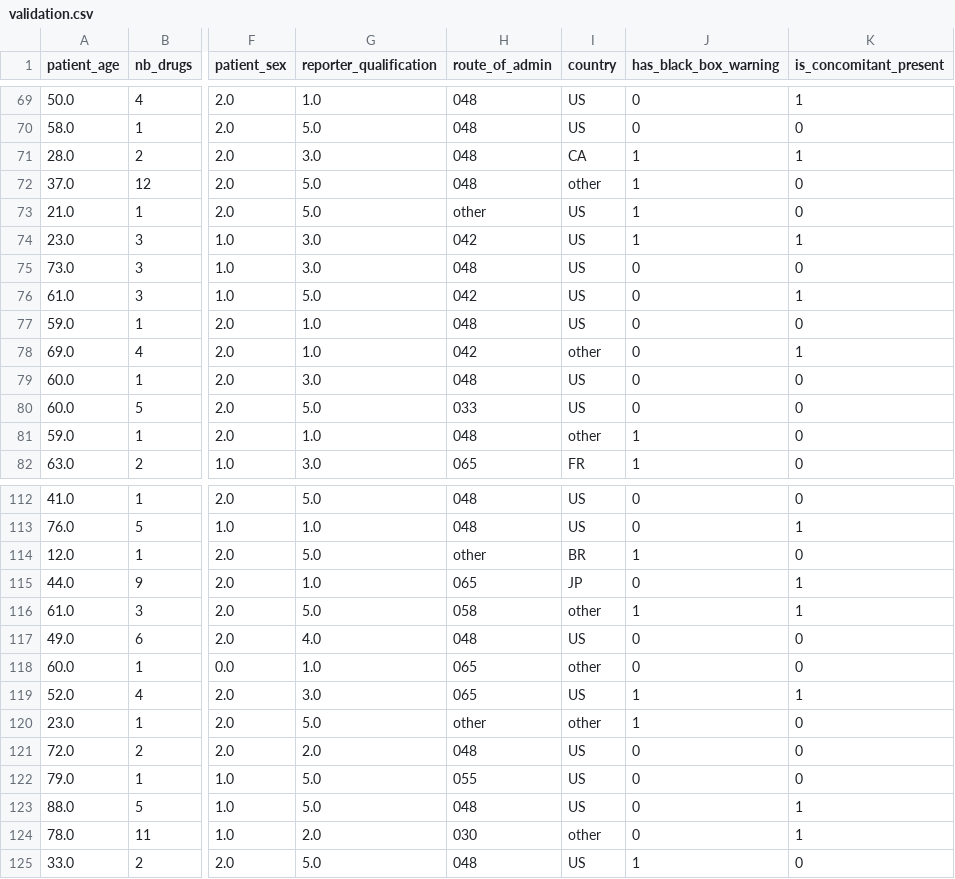
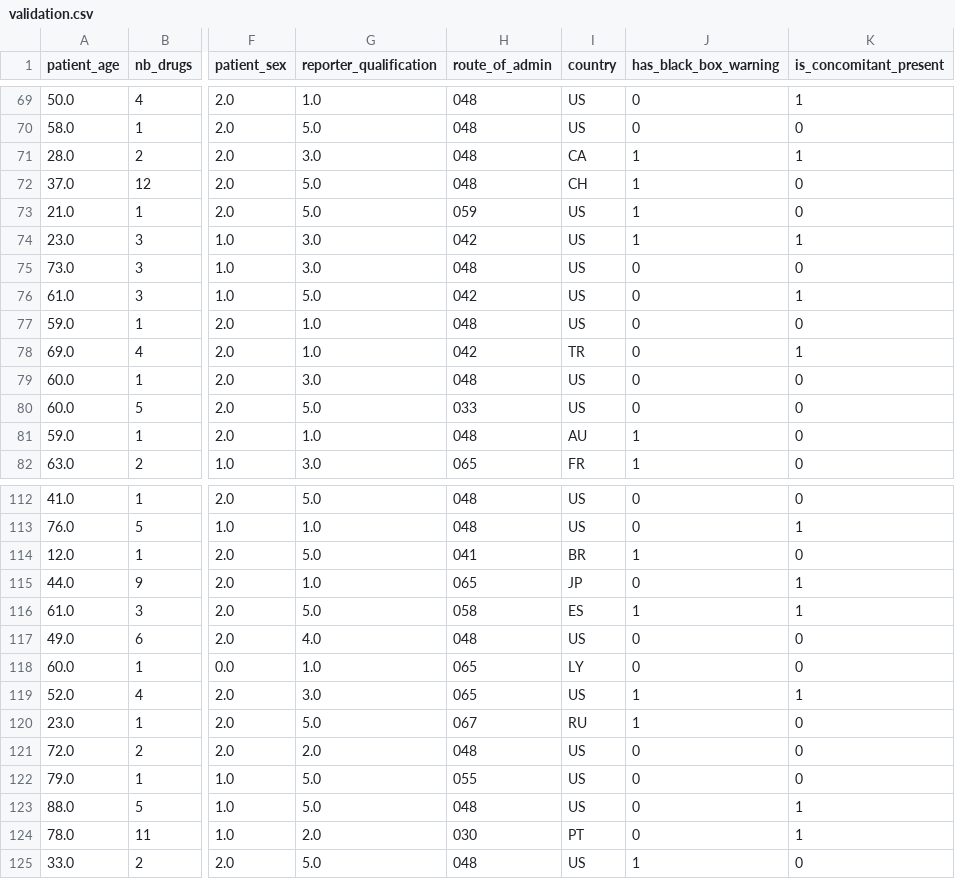
Before and after one commit to AmineElBiyadi/Machine_Learning_Project, a CSV file: data/processed/validation.csv, drawn as a sheet; only a part is shown, gaps mark what is left out; the diff covers the shown part only; the diff names each change by its address in the sheet, - before the commit and + after, or states it on an @@ line.

```diff
--- a/data/processed/validation.csv
+++ b/data/processed/validation.csv
-I72 (country): other
+I72 (country): CH
-H73 (route_of_admin): other
+H73 (route_of_admin): 059
-I78 (country): other
+I78 (country): TR
-I81 (country): other
+I81 (country): AU
-H114 (route_of_admin): other
+H114 (route_of_admin): 041
-I116 (country): other
+I116 (country): ES
-I118 (country): other
+I118 (country): LY
-H120 (route_of_admin): other
+H120 (route_of_admin): 067
-I120 (country): other
+I120 (country): RU
-I124 (country): other
+I124 (country): PT
```
Also changed, not shown: 119 edited cells elsewhere in this file, data/processed/test.csv, data/processed/train.csv, 2 other files.
